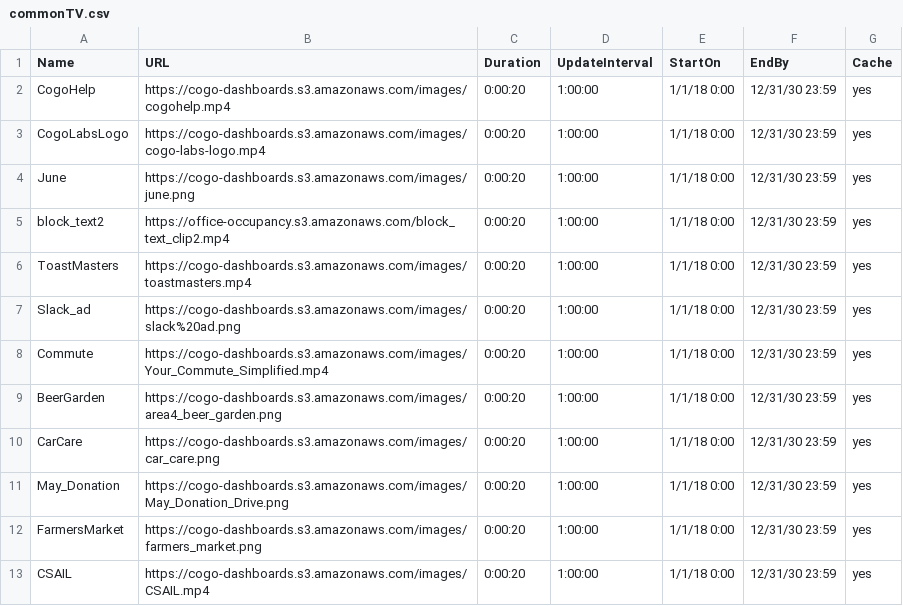
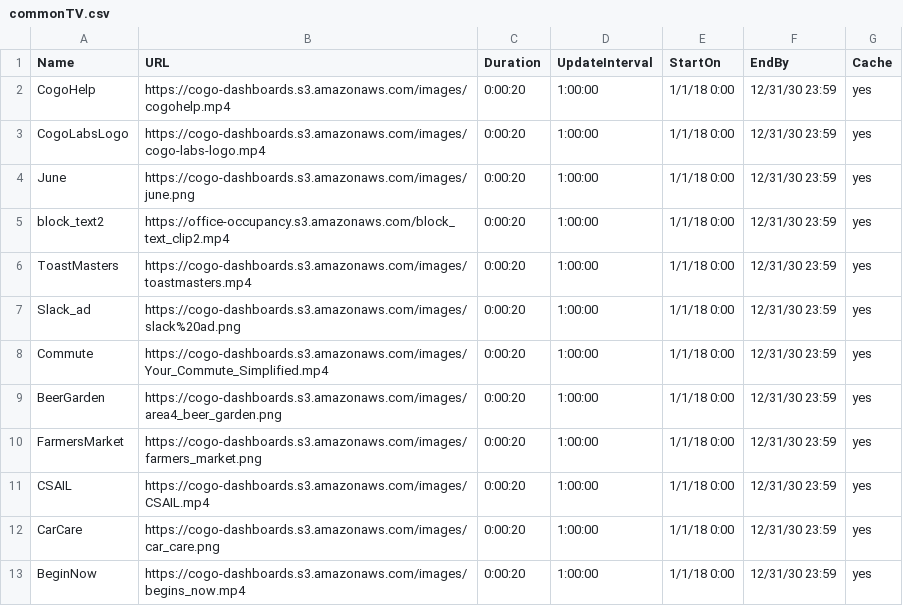
Before and after one commit to cogo-roadmaps/exhibits, a CSV file: csv/commonTV.csv, drawn as a sheet.

Commit message:
Update commonTV.csv

```diff
--- a/csv/commonTV.csv
+++ b/csv/commonTV.csv
@@ -9,5 +9,5 @@ Commute,https://cogo-dashboards.s3.amazonaws.com/images/Your_Commute_Simplified.
 BeerGarden,https://cogo-dashboards.s3.amazonaws.com/images/area4_beer_garden.png,0:00:20,1:00:00,1/1/18 0:00,12/31/30 23:59,yes
-CarCare,https://cogo-dashboards.s3.amazonaws.com/images/car_care.png,0:00:20,1:00:00,1/1/18 0:00,12/31/30 23:59,yes
-May_Donation,https://cogo-dashboards.s3.amazonaws.com/images/May_Donation_Drive.png,0:00:20,1:00:00,1/1/18 0:00,12/31/30 23:59,yes
 FarmersMarket,https://cogo-dashboards.s3.amazonaws.com/images/farmers_market.png,0:00:20,1:00:00,1/1/18 0:00,12/31/30 23:59,yes
 CSAIL,https://cogo-dashboards.s3.amazonaws.com/images/CSAIL.mp4,0:00:20,1:00:00,1/1/18 0:00,12/31/30 23:59,yes
+CarCare,https://cogo-dashboards.s3.amazonaws.com/images/car_care.png,0:00:20,1:00:00,1/1/18 0:00,12/31/30 23:59,yes
+BeginNow,https://cogo-dashboards.s3.amazonaws.com/images/begins_now.mp4,0:00:20,1:00:00,1/1/18 0:00,12/31/30 23:59,yes
```
